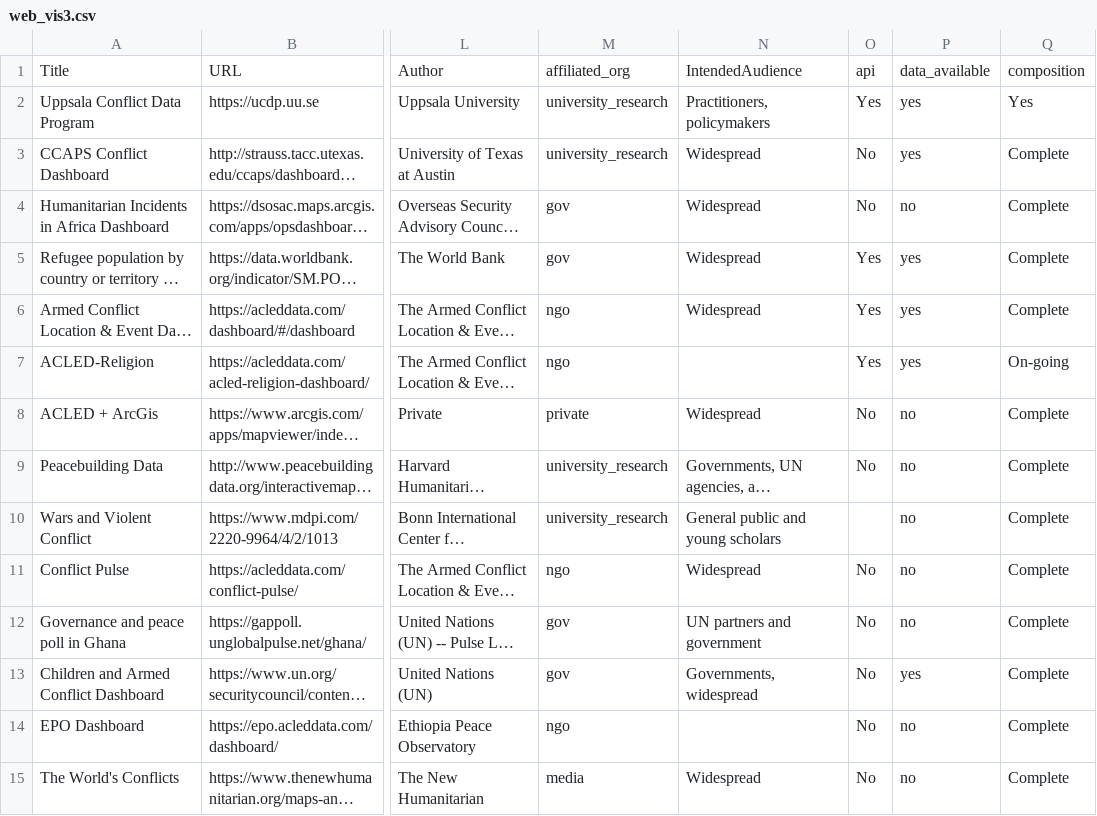
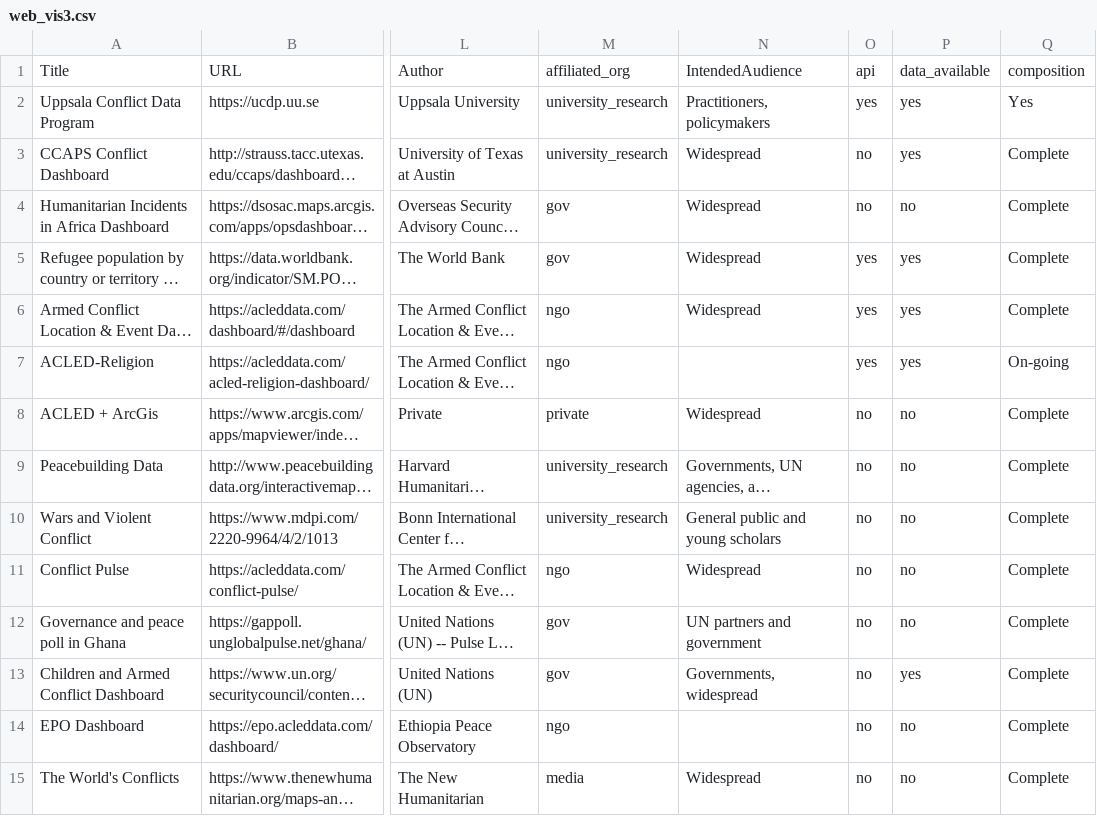
Before and after one commit to conflictvis/conflictvis.github.io, a CSV file: web_vis3.csv, drawn as a sheet; only a part is shown, gaps mark what is left out; long unchanged cells end in …; the diff covers the shown part only; the diff names each change by its address in the sheet, - before the commit and + after, or states it on an @@ line.

```diff
--- a/web_vis3.csv
+++ b/web_vis3.csv
-O2: Yes
+O2: yes
-O3:O4: No
+O3:O4: no
-O5:O7: Yes
+O5:O7: yes
-O8:O9: No
+O8:O9: no
-O10: (empty)
+O10: no
-O11:O15: No
+O11:O15: no
```
Also changed, not shown: 38 edited cells elsewhere in this file, 1 other file.
